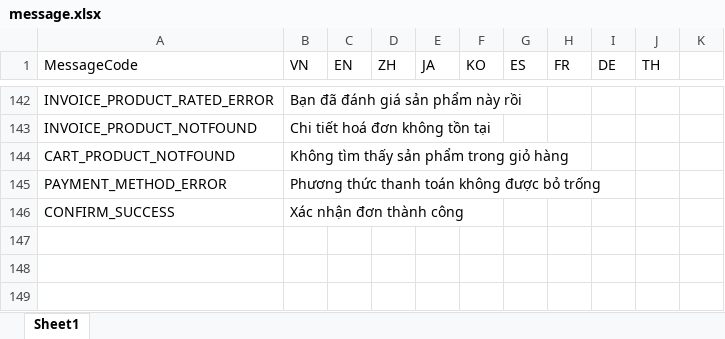
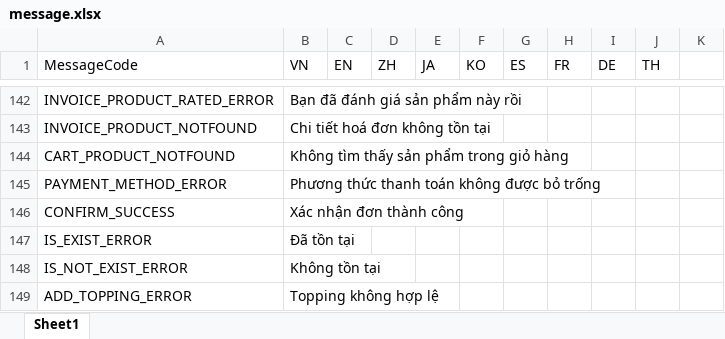
Before and after one commit to ManhPM/milktea-nestjs, an Excel workbook: src/assets/message.xlsx, sheet Sheet1, drawn as a sheet; only a part is shown, gaps mark what is left out; values as stored, in another font and other column widths than the file's, no borders; the diff names each change by its address in the sheet, - before the commit and + after, or states it on an @@ line.

```diff
--- a/src/assets/message.xlsx (sheet Sheet1)
+++ b/src/assets/message.xlsx (sheet Sheet1)
+row 147: IS_EXIST_ERROR | Đã tồn tại
+row 148: IS_NOT_EXIST_ERROR | Không tồn tại
+row 149: ADD_TOPPING_ERROR | Topping không hợp lệ
```
Also changed, not shown: 20 other files.
